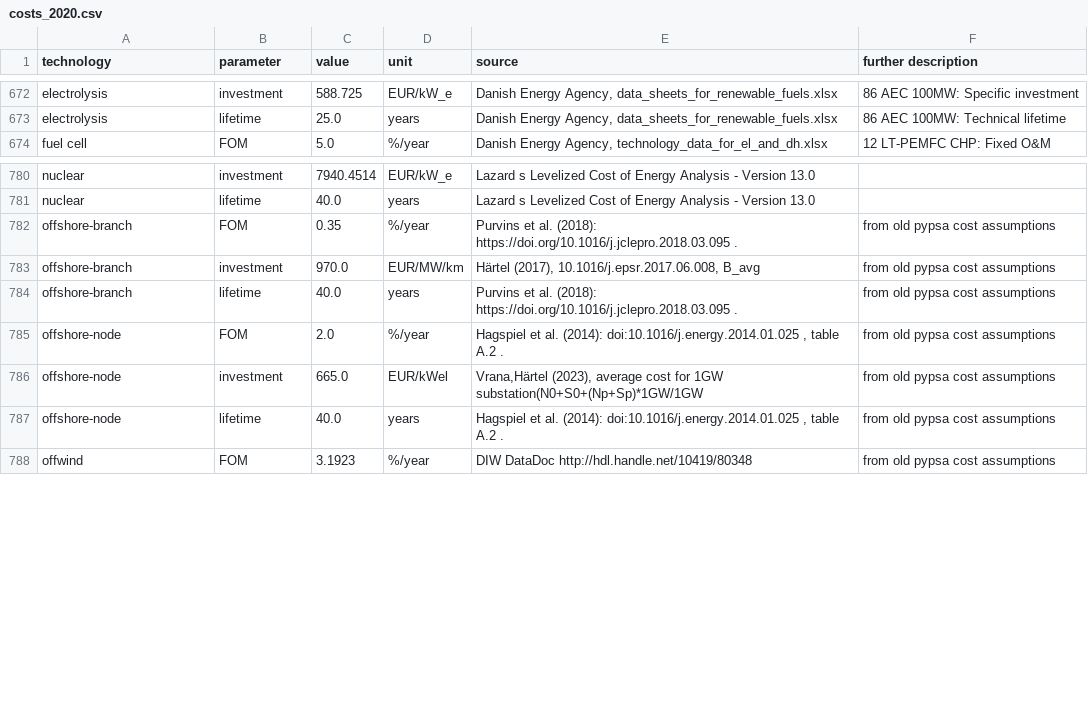
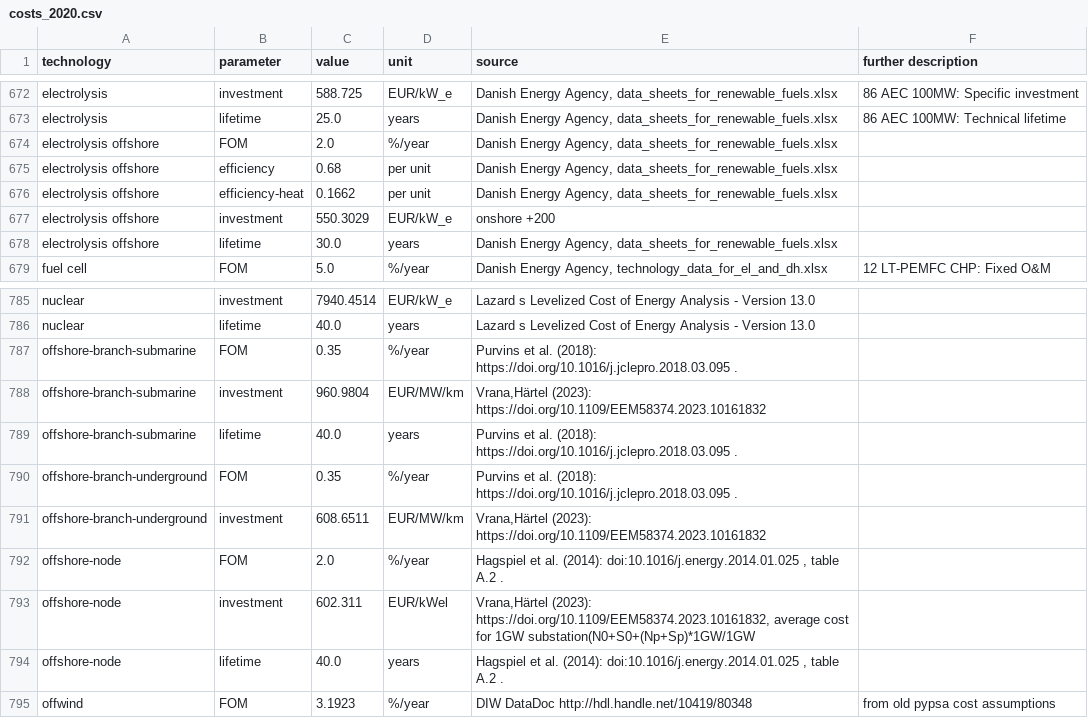
Before and after one commit to p-glaum/technology-data, a CSV file: outputs/costs_2020.csv, drawn as a sheet; only a part is shown, gaps mark what is left out.

```diff
--- a/outputs/costs_2020.csv
+++ b/outputs/costs_2020.csv
@@ -679,2 +679,7 @@ electrolysis,investment,588.725,EUR/kW_e,"Danish Energy Agency, data_sheets_for_
 electrolysis,lifetime,25.0,years,"Danish Energy Agency, data_sheets_for_renewable_fuels.xlsx",86 AEC 100MW:  Technical lifetime
+electrolysis offshore,FOM,2.0,%/year,"Danish Energy Agency, data_sheets_for_renewable_fuels.xlsx",
+electrolysis offshore,efficiency,0.68,per unit,"Danish Energy Agency, data_sheets_for_renewable_fuels.xlsx",
+electrolysis offshore,efficiency-heat,0.1662,per unit,"Danish Energy Agency, data_sheets_for_renewable_fuels.xlsx",
+electrolysis offshore,investment,550.3029,EUR/kW_e,onshore +200,
+electrolysis offshore,lifetime,30.0,years,"Danish Energy Agency, data_sheets_for_renewable_fuels.xlsx",
 fuel cell,FOM,5.0,%/year,"Danish Energy Agency, technology_data_for_el_and_dh.xlsx",12 LT-PEMFC CHP:  Fixed O&M
@@ -787,8 +792,10 @@ nuclear,investment,7940.4514,EUR/kW_e,Lazard s Levelized Cost of Energy Analysis
 nuclear,lifetime,40.0,years,Lazard s Levelized Cost of Energy Analysis - Version 13.0,
-offshore-branch,FOM,0.35,%/year,Purvins et al. (2018): https://doi.org/10.1016/j.jclepro.2018.03.095 ., from old pypsa cost assumptions
-offshore-branch,investment,970.0,EUR/MW/km,"Härtel (2017), 10.1016/j.epsr.2017.06.008, B_avg", from old pypsa cost assumptions
-offshore-branch,lifetime,40.0,years,Purvins et al. (2018): https://doi.org/10.1016/j.jclepro.2018.03.095 ., from old pypsa cost assumptions
-offshore-node,FOM,2.0,%/year,"Hagspiel et al. (2014): doi:10.1016/j.energy.2014.01.025 , table A.2 .", from old pypsa cost assumptions
-offshore-node,investment,665.0,EUR/kWel,"Vrana,Härtel (2023), average cost for 1GW substation(N0+S0+(Np+Sp)*1GW/1GW", from old pypsa cost assumptions
-offshore-node,lifetime,40.0,years,"Hagspiel et al. (2014): doi:10.1016/j.energy.2014.01.025 , table A.2 .", from old pypsa cost assumptions
+offshore-branch-submarine,FOM,0.35,%/year,Purvins et al. (2018): https://doi.org/10.1016/j.jclepro.2018.03.095 .,
+offshore-branch-submarine,investment,960.9804,EUR/MW/km,"Vrana,Härtel (2023): https://doi.org/10.1109/EEM58374.2023.10161832",
+offshore-branch-submarine,lifetime,40.0,years,Purvins et al. (2018): https://doi.org/10.1016/j.jclepro.2018.03.095 .,
+offshore-branch-underground,FOM,0.35,%/year,Purvins et al. (2018): https://doi.org/10.1016/j.jclepro.2018.03.095 .,
+offshore-branch-underground,investment,608.6511,EUR/MW/km,"Vrana,Härtel (2023): https://doi.org/10.1109/EEM58374.2023.10161832",
+offshore-node,FOM,2.0,%/year,"Hagspiel et al. (2014): doi:10.1016/j.energy.2014.01.025 , table A.2 .",
+offshore-node,investment,602.311,EUR/kWel,"Vrana,Härtel (2023): https://doi.org/10.1109/EEM58374.2023.10161832,  average cost for 1GW substation(N0+S0+(Np+Sp)*1GW/1GW",
+offshore-node,lifetime,40.0,years,"Hagspiel et al. (2014): doi:10.1016/j.energy.2014.01.025 , table A.2 .",
 offwind,FOM,3.1923,%/year,DIW DataDoc http://hdl.handle.net/10419/80348, from old pypsa cost assumptions
```
Also changed, not shown: inputs/costs_PyPSA.csv, inputs/manual_input.csv, 6 other files.
